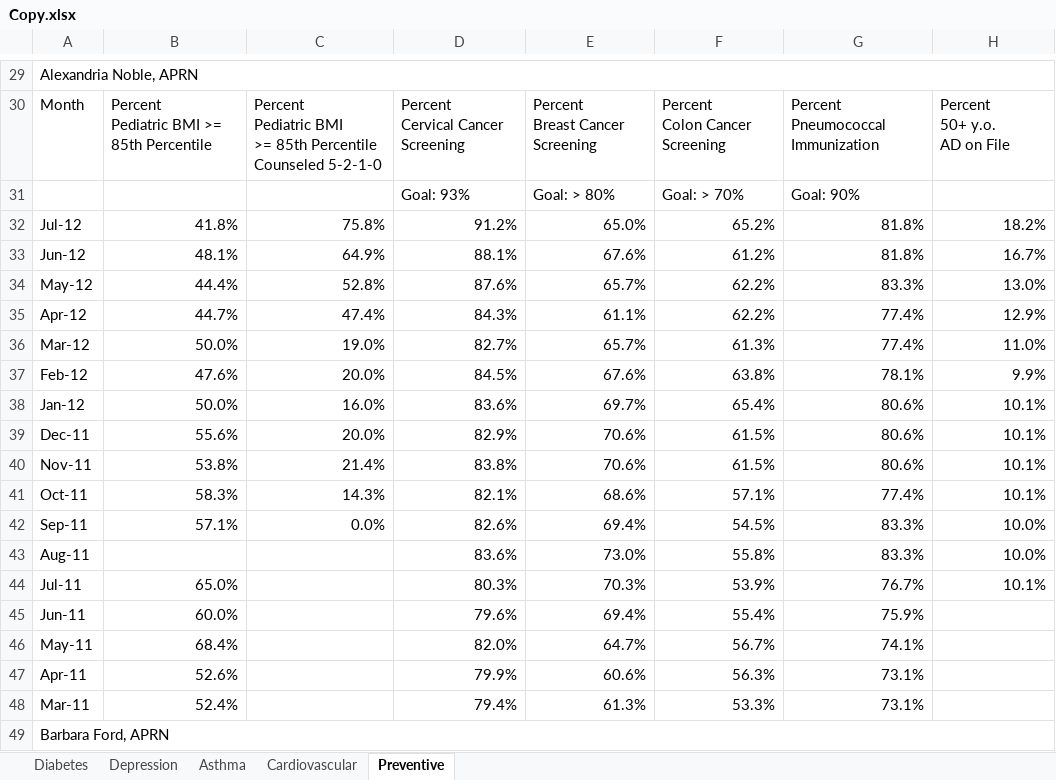
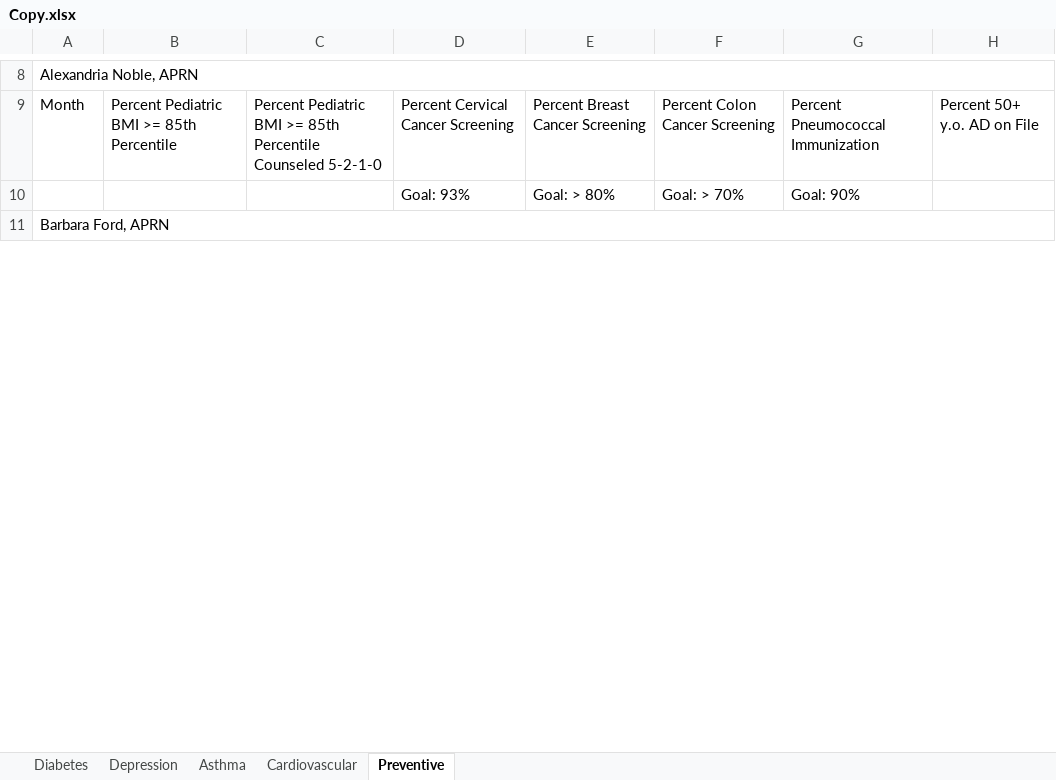
Before and after one commit to secgoat/Dashboards, an Excel workbook: bin/Debug/Copy.xlsx, sheet Preventive, drawn as a sheet; only a part is shown, gaps mark what is left out; values as stored, in another font and other column widths than the file's, no cell formats; removed rows and columns are numbered as before the commit, all else as after; ↵ is a line break in a cell; the diff covers the shown part only; the diff names each change by its address in the sheet, - before the commit and + after, or states it on an @@ line.

```diff
--- a/bin/Debug/Copy.xlsx (sheet Preventive)
+++ b/bin/Debug/Copy.xlsx (sheet Preventive)
-B9: Percent ↵ Pediatric BMI >= 85th Percentile
+B9: Percent Pediatric BMI >= 85th Percentile
-C9: …Counseled 5-2-1-0
+C9: …Counseled 5-2-1-0
-D9: Percent ↵ Cervical Cancer Screening
+D9: Percent Cervical Cancer Screening
-E9: Percent ↵ Breast Cancer Screening
+E9: Percent Breast Cancer Screening
-F9: Percent ↵ Colon Cancer Screening
+F9: Percent Colon Cancer Screening
-G9: Percent ↵ Pneumococcal Immunization
+G9: Percent Pneumococcal Immunization
-H9: Percent ↵ 50+ y.o. ↵ AD on File
+H9: Percent 50+ y.o. AD on File
-row 32: Jul-12 | 41.8% | 75.8% | 91.2% | 65.0% | 65.2% | 81.8% | 18.2%
-row 33: Jun-12 | 48.1% | 64.9% | 88.1% | 67.6% | 61.2% | 81.8% | 16.7%
-row 34: May-12 | 44.4% | 52.8% | 87.6% | 65.7% | 62.2% | 83.3% | 13.0%
-row 35: Apr-12 | 44.7% | 47.4% | 84.3% | 61.1% | 62.2% | 77.4% | 12.9%
-row 36: Mar-12 | 50.0% | 19.0% | 82.7% | 65.7% | 61.3% | 77.4% | 11.0%
-row 37: Feb-12 | 47.6% | 20.0% | 84.5% | 67.6% | 63.8% | 78.1% | 9.9%
-row 38: Jan-12 | 50.0% | 16.0% | 83.6% | 69.7% | 65.4% | 80.6% | 10.1%
-row 39: Dec-11 | 55.6% | 20.0% | 82.9% | 70.6% | 61.5% | 80.6% | 10.1%
-row 40: Nov-11 | 53.8% | 21.4% | 83.8% | 70.6% | 61.5% | 80.6% | 10.1%
-row 41: Oct-11 | 58.3% | 14.3% | 82.1% | 68.6% | 57.1% | 77.4% | 10.1%
-row 42: Sep-11 | 57.1% | 0.0% | 82.6% | 69.4% | 54.5% | 83.3% | 10.0%
-row 43: Aug-11 |  |  | 83.6% | 73.0% | 55.8% | 83.3% | 10.0%
-row 44: Jul-11 | 65.0% |  | 80.3% | 70.3% | 53.9% | 76.7% | 10.1%
-row 45: Jun-11 | 60.0% |  | 79.6% | 69.4% | 55.4% | 75.9%
-row 46: May-11 | 68.4% |  | 82.0% | 64.7% | 56.7% | 74.1%
-row 47: Apr-11 | 52.6% |  | 79.9% | 60.6% | 56.3% | 73.1%
-row 48: Mar-11 | 52.4% |  | 79.4% | 61.3% | 53.3% | 73.1%
```
Also changed, not shown: 1 added row, 256 removed rows, 2 moved rows, 82 edited cells and merged cells elsewhere in this sheet, sheet Diabetes, sheet Depression, sheet Asthma, sheet Cardiovascular, cell formats, hidden cells, 19 other files.
